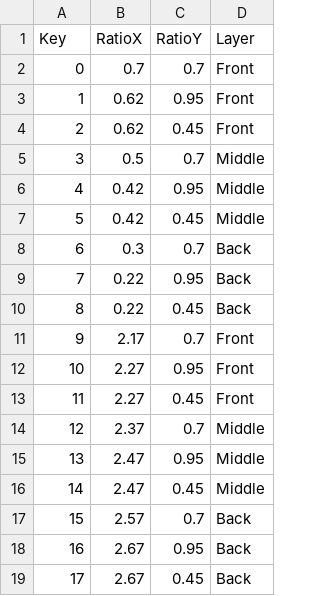
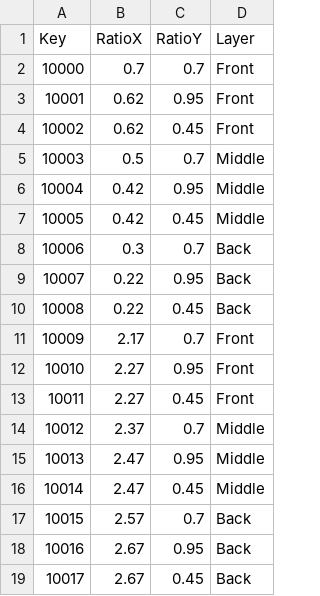
Before and after one commit to sh98923/seonan_Trickal, a CSV file: Assets/Resources/Tables/SpawnPointTable.csv, drawn as a sheet.

```diff
--- a/Assets/Resources/Tables/SpawnPointTable.csv
+++ b/Assets/Resources/Tables/SpawnPointTable.csv
@@ -1,19 +1,19 @@
 Key,RatioX,RatioY,Layer
-0,0.7,0.7,Front
-1,0.62,0.95,Front
-2,0.62,0.45,Front
-3,0.5,0.7,Middle
-4,0.42,0.95,Middle
-5,0.42,0.45,Middle
-6,0.3,0.7,Back
-7,0.22,0.95,Back
-8,0.22,0.45,Back
-9,2.17,0.7,Front
-10,2.27,0.95,Front
-11,2.27,0.45,Front
-12,2.37,0.7,Middle
-13,2.47,0.95,Middle
-14,2.47,0.45,Middle
-15,2.57,0.7,Back
-16,2.67,0.95,Back
-17,2.67,0.45,Back
+10000,0.7,0.7,Front
+10001,0.62,0.95,Front
+10002,0.62,0.45,Front
+10003,0.5,0.7,Middle
+10004,0.42,0.95,Middle
+10005,0.42,0.45,Middle
+10006,0.3,0.7,Back
+10007,0.22,0.95,Back
+10008,0.22,0.45,Back
+10009,2.17,0.7,Front
+10010,2.27,0.95,Front
+10011,2.27,0.45,Front
+10012,2.37,0.7,Middle
+10013,2.47,0.95,Middle
+10014,2.47,0.45,Middle
+10015,2.57,0.7,Back
+10016,2.67,0.95,Back
+10017,2.67,0.45,Back
```
Also changed, not shown: Assets/Resources/Tables/StageTable.csv, Assets/Resources/Tables/WaveTable.csv.
